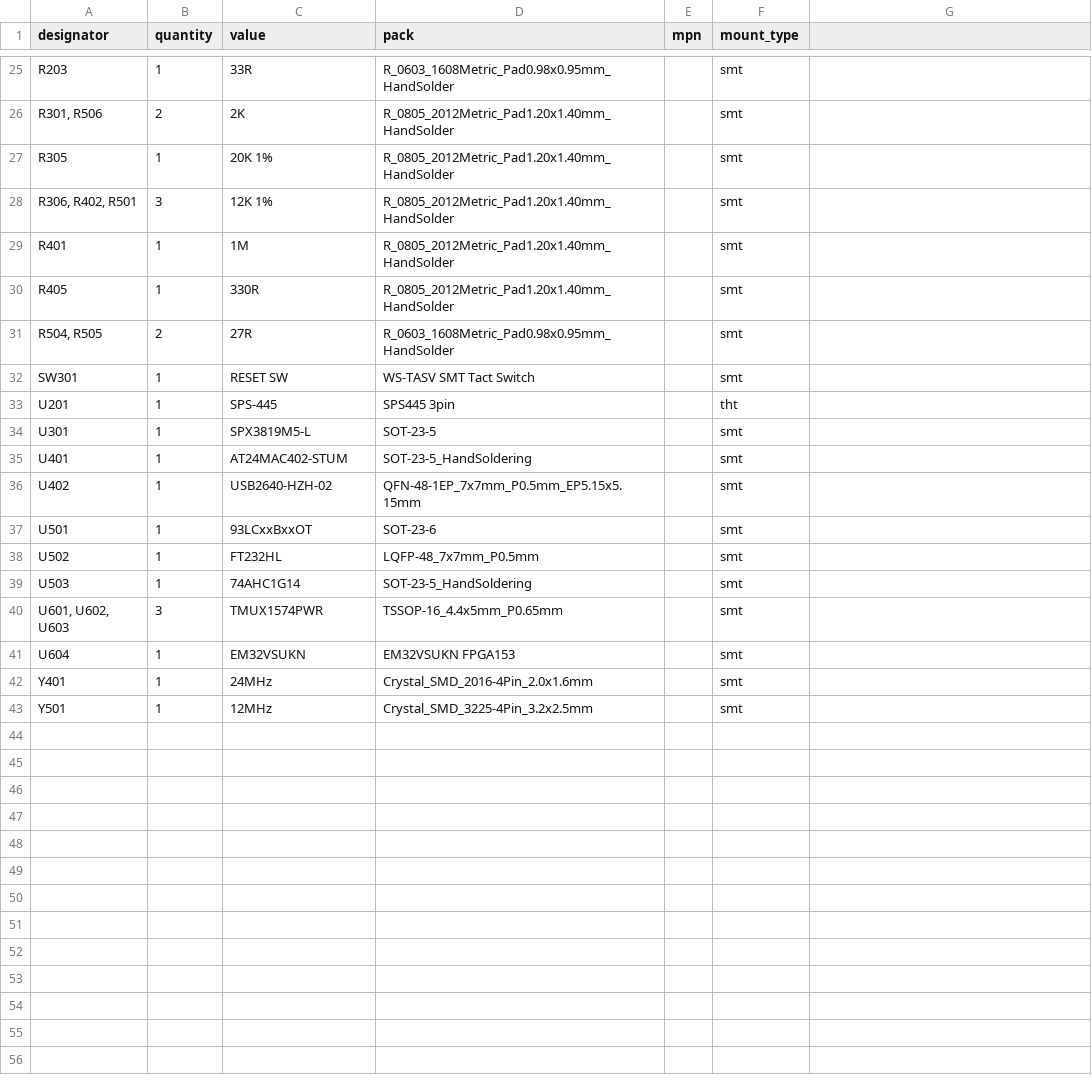
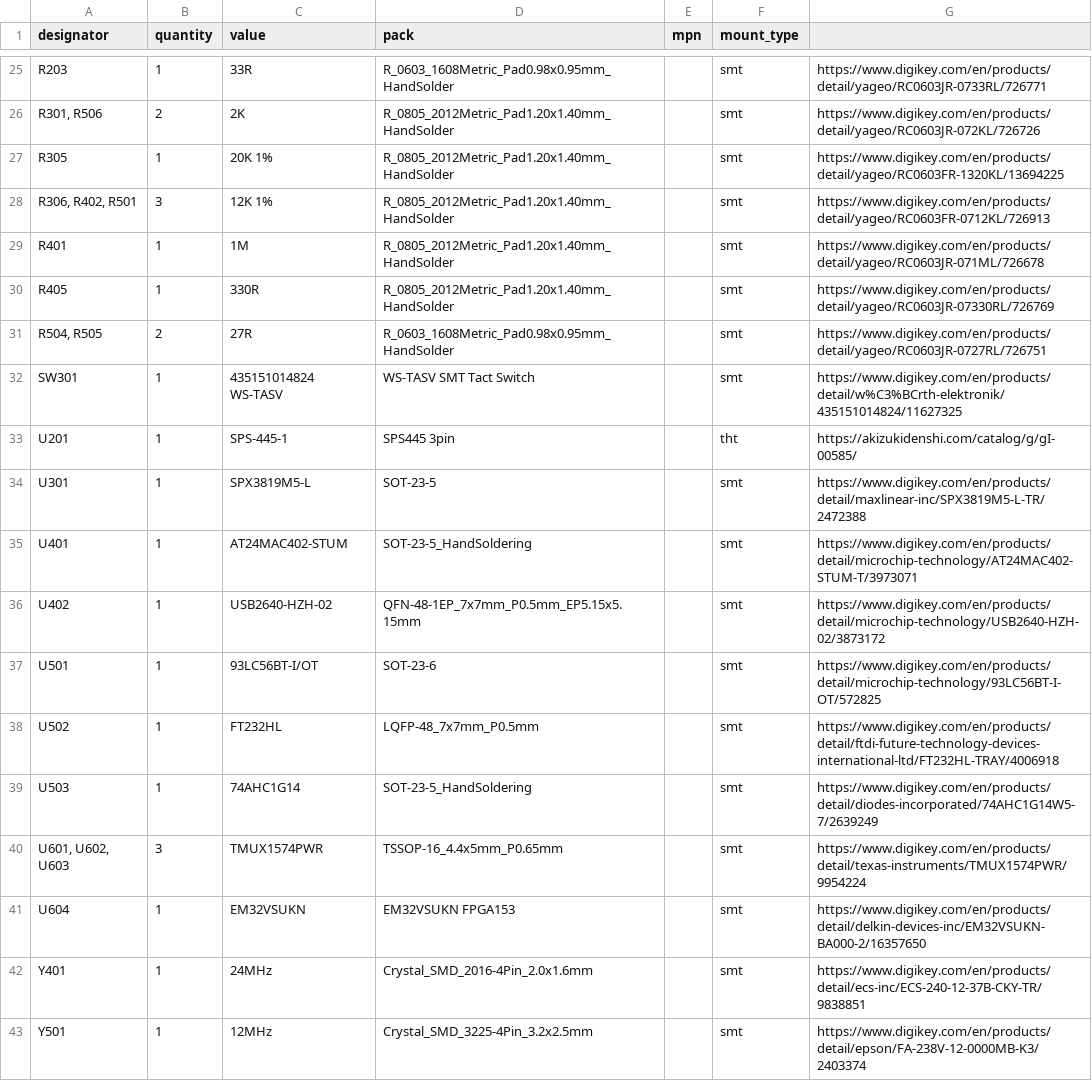
Before and after one commit to hnz1102/sdcdmux-emmc, a CSV file: hardware/emmc-version/bom.csv, drawn as a sheet; only a part is shown, gaps mark what is left out; the diff covers the shown part only; the diff names each change by its address in the sheet, - before the commit and + after, or states it on an @@ line.

```diff
--- a/hardware/emmc-version/bom.csv
+++ b/hardware/emmc-version/bom.csv
-G25: (empty)
+G25: https://www.digikey.com/en/products/detail/yageo/RC0603JR-0733RL/726771
-G26: (empty)
+G26: https://www.digikey.com/en/products/detail/yageo/RC0603JR-072KL/726726
-G27: (empty)
+G27: https://www.digikey.com/en/products/detail/yageo/RC0603FR-1320KL/13694225
-G28: (empty)
+G28: https://www.digikey.com/en/products/detail/yageo/RC0603FR-0712KL/726913
-G29: (empty)
+G29: https://www.digikey.com/en/products/detail/yageo/RC0603JR-071ML/726678
-G30: (empty)
+G30: https://www.digikey.com/en/products/detail/yageo/RC0603JR-07330RL/726769
-G31: (empty)
+G31: https://www.digikey.com/en/products/detail/yageo/RC0603JR-0727RL/726751
-C32 (value): RESET SW
+C32 (value): 435151014824 WS-TASV
-G32: (empty)
+G32: https://www.digikey.com/en/products/detail/w%C3%BCrth-elektronik/435151014824/11627325
-C33 (value): SPS-445
+C33 (value): SPS-445-1
-G33: (empty)
+G33: https://akizukidenshi.com/catalog/g/gI-00585/
-G34: (empty)
+G34: https://www.digikey.com/en/products/detail/maxlinear-inc/SPX3819M5-L-TR/2472388
-G35: (empty)
+G35: https://www.digikey.com/en/products/detail/microchip-technology/AT24MAC402-STUM-T/3973071
-G36: (empty)
+G36: https://www.digikey.com/en/products/detail/microchip-technology/USB2640-HZH-02/3873172
-C37 (value): 93LCxxBxxOT
+C37 (value): 93LC56BT-I/OT
-G37: (empty)
+G37: https://www.digikey.com/en/products/detail/microchip-technology/93LC56BT-I-OT/572825
-G38: (empty)
+G38: https://www.digikey.com/en/products/detail/ftdi-future-technology-devices-international-ltd/FT232HL-TRAY/4006918
-G39: (empty)
+G39: https://www.digikey.com/en/products/detail/diodes-incorporated/74AHC1G14W5-7/2639249
-G40: (empty)
+G40: https://www.digikey.com/en/products/detail/texas-instruments/TMUX1574PWR/9954224
-G41: (empty)
+G41: https://www.digikey.com/en/products/detail/delkin-devices-inc/EM32VSUKN-BA000-2/16357650
-G42: (empty)
+G42: https://www.digikey.com/en/products/detail/ecs-inc/ECS-240-12-37B-CKY-TR/9838851
-G43: (empty)
+G43: https://www.digikey.com/en/products/detail/epson/FA-238V-12-0000MB-K3/2403374
```
Also changed, not shown: 33 edited cells elsewhere in this file.
